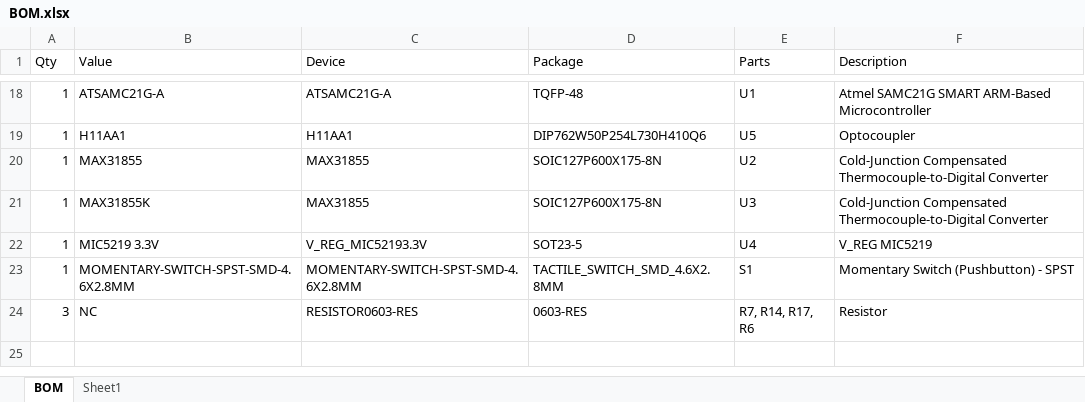
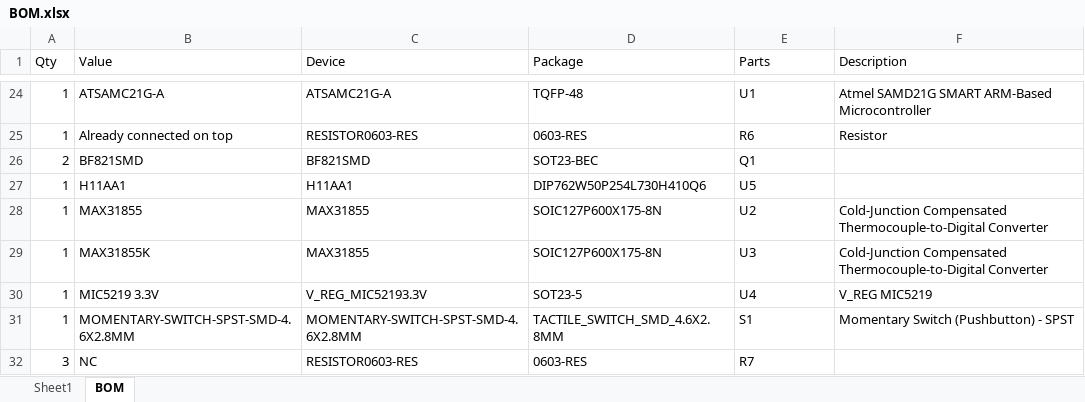
Before and after one commit to bleckers/brtro-420-better-blazin, an Excel workbook: BOM.xlsx, sheet BOM, drawn as a sheet; only a part is shown, gaps mark what is left out; values as stored, in another font and other column widths than the file's, no borders; table styles not drawn; addresses are those after the commit; the diff covers the shown part only; the diff names each change by its address in the sheet, - before the commit and + after, or states it on an @@ line.

```diff
--- a/BOM.xlsx (sheet BOM)
+++ b/BOM.xlsx (sheet BOM)
@@ sheet tab order changed: Sheet1 | BOM @@
-F24 (Description): Atmel SAMC21G SMART ARM-Based Microcontroller
+F24 (Description): Atmel SAMD21G SMART ARM-Based Microcontroller
+row 25: 1 | Already connected on top | RESISTOR0603-RES | 0603-RES | R6 | Resistor
+row 26: 2 | BF821SMD | BF821SMD | SOT23-BEC | Q1
-F27 (Description): Optocoupler
+F27 (Description): (empty)
-E32 (Parts): R7, R14, R17, R6
+E32 (Parts): R7
-F32 (Description): Resistor
+F32 (Description): (empty)
```
Also changed, not shown: 6 added rows, 25 edited cells and cell formats elsewhere in this sheet, sheet Sheet1, 2 other files.
